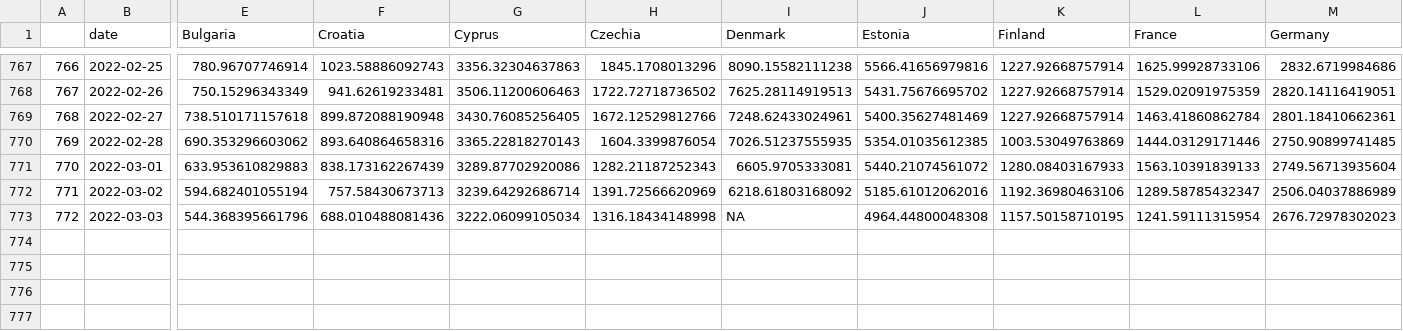
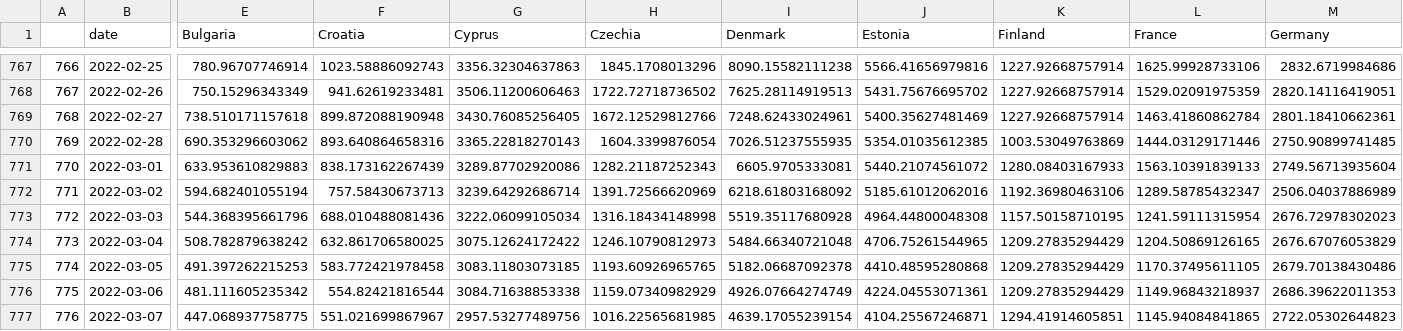
Before and after one commit to eamswe/dashboard, a CSV file: cases.csv, drawn as a sheet; only a part is shown, gaps mark what is left out; rows hold the shown columns only; the diff names each change by its address in the sheet, - before the commit and + after, or states it on an @@ line.

```diff
--- a/cases.csv
+++ b/cases.csv
-I773 (Denmark): NA
+I773 (Denmark): 5519.35117680928
+row 774: 773 | 2022-03-04 | 508.782879638242 | 632.861706580025 | 3075.12624172422 | 1246.10790812973 | 5484.66340721048 | 4706.75261544965 | 1209.27835294429 | 1204.50869126165 | 2676.67076053829
+row 775: 774 | 2022-03-05 | 491.397262215253 | 583.772421978458 | 3083.11803073185 | 1193.60926965765 | 5182.06687092378 | 4410.48595280868 | 1209.27835294429 | 1170.37495611105 | 2679.70138430486
+row 776: 775 | 2022-03-06 | 481.111605235342 | 554.82421816544 | 3084.71638853338 | 1159.07340982929 | 4926.07664274749 | 4224.04553071361 | 1209.27835294429 | 1149.96843218937 | 2686.39622011353
+row 777: 776 | 2022-03-07 | 447.068937758775 | 551.021699867967 | 2957.53277489756 | 1016.22565681985 | 4639.17055239154 | 4104.25567246871 | 1294.41914605851 | 1145.94084841865 | 2722.05302644823
```
Also changed, not shown: cbi.csv, cumulcases.csv, 1 other file.
